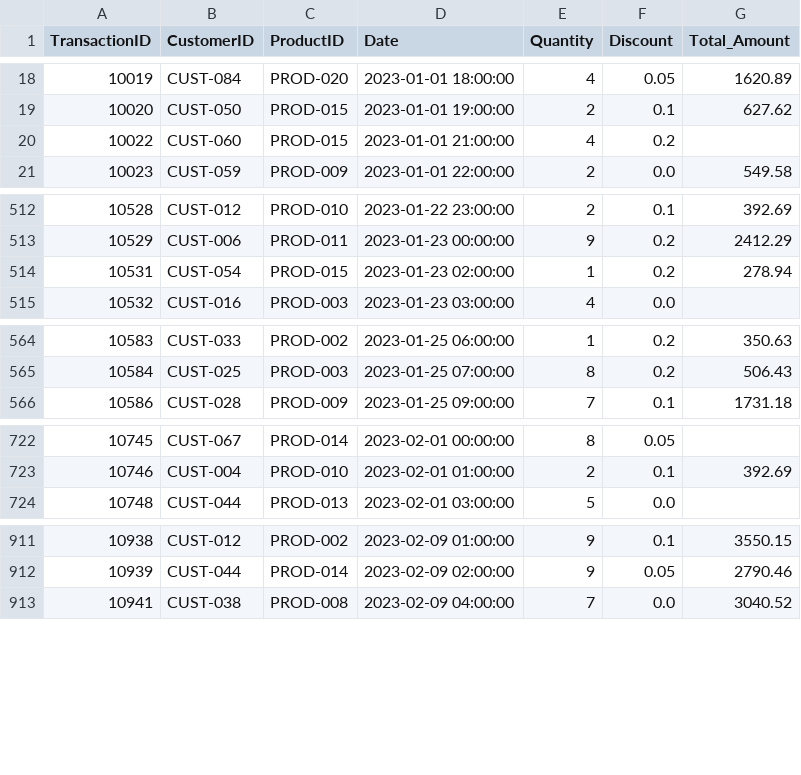
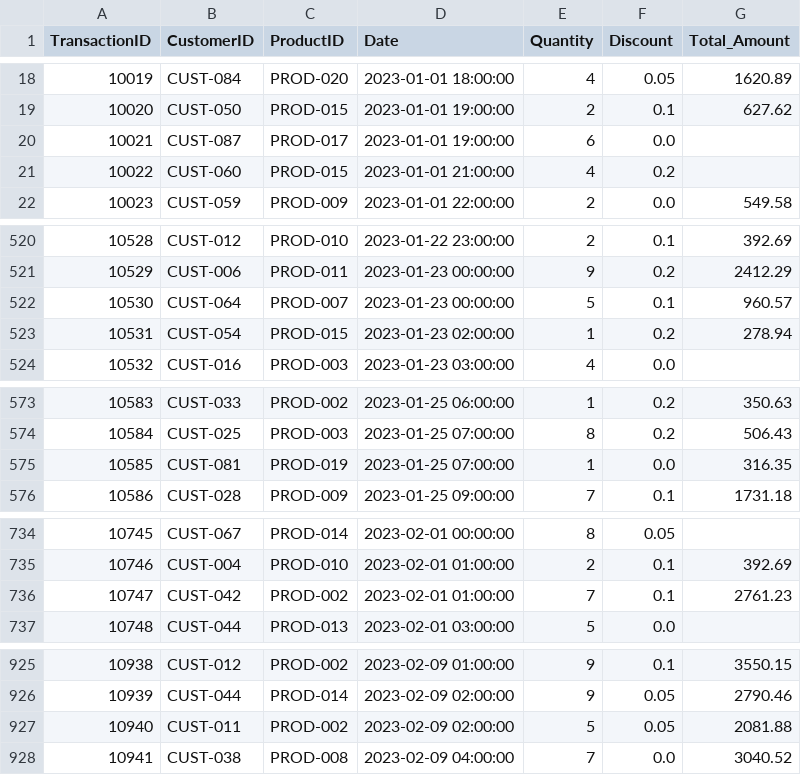
Before and after one commit to YoussefMostafaMohammed/DataAnalyticProject, a CSV file: data/processed/cleaned_sales_transactions.csv, drawn as a sheet; only a part is shown, gaps mark what is left out; the diff covers the shown part only.

```diff
--- a/data/processed/cleaned_sales_transactions.csv
+++ b/data/processed/cleaned_sales_transactions.csv
@@ -19,2 +19,3 @@ TransactionID,CustomerID,ProductID,Date,Quantity,Discount,Total_Amount
 10020,CUST-050,PROD-015,2023-01-01 19:00:00,2,0.1,627.62
+10021,CUST-087,PROD-017,2023-01-01 19:00:00,6,0.0,
 10022,CUST-060,PROD-015,2023-01-01 21:00:00,4,0.2,
@@ -513,2 +521,3 @@ TransactionID,CustomerID,ProductID,Date,Quantity,Discount,Total_Amount
 10529,CUST-006,PROD-011,2023-01-23 00:00:00,9,0.2,2412.29
+10530,CUST-064,PROD-007,2023-01-23 00:00:00,5,0.1,960.57
 10531,CUST-054,PROD-015,2023-01-23 02:00:00,1,0.2,278.94
@@ -565,2 +574,3 @@ TransactionID,CustomerID,ProductID,Date,Quantity,Discount,Total_Amount
 10584,CUST-025,PROD-003,2023-01-25 07:00:00,8,0.2,506.43
+10585,CUST-081,PROD-019,2023-01-25 07:00:00,1,0.0,316.35
 10586,CUST-028,PROD-009,2023-01-25 09:00:00,7,0.1,1731.18
@@ -723,2 +735,3 @@ TransactionID,CustomerID,ProductID,Date,Quantity,Discount,Total_Amount
 10746,CUST-004,PROD-010,2023-02-01 01:00:00,2,0.1,392.69
+10747,CUST-042,PROD-002,2023-02-01 01:00:00,7,0.1,2761.23
 10748,CUST-044,PROD-013,2023-02-01 03:00:00,5,0.0,
@@ -912,2 +926,3 @@ TransactionID,CustomerID,ProductID,Date,Quantity,Discount,Total_Amount
 10939,CUST-044,PROD-014,2023-02-09 02:00:00,9,0.05,2790.46
+10940,CUST-011,PROD-002,2023-02-09 02:00:00,5,0.05,2081.88
 10941,CUST-038,PROD-008,2023-02-09 04:00:00,7,0.0,3040.52
```
Also changed, not shown: 10 added rows elsewhere in this file, 16 other files.
